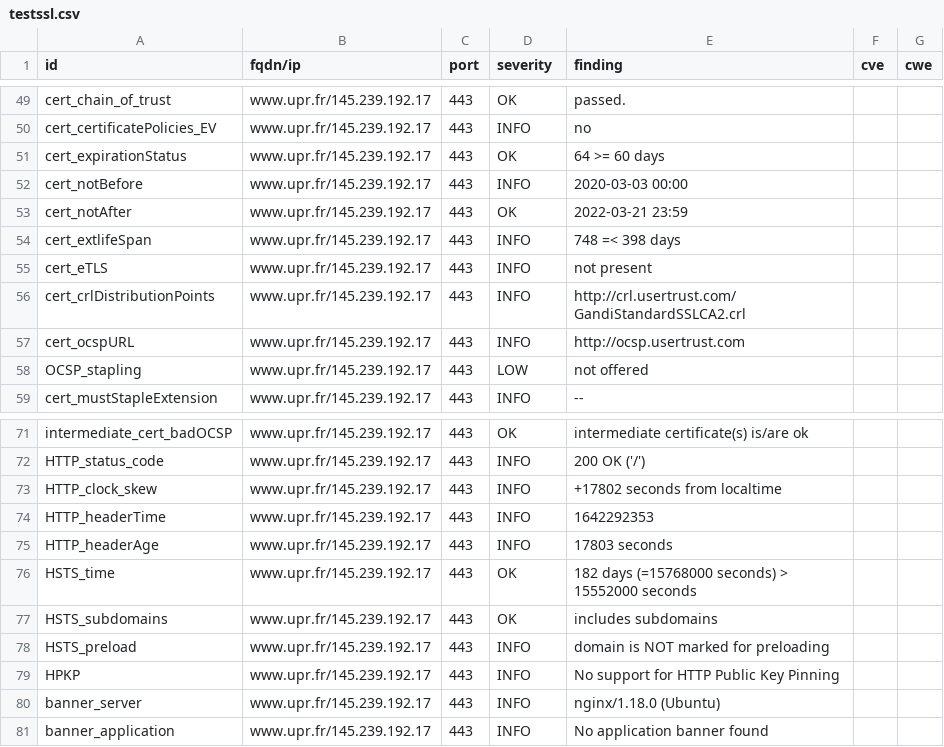
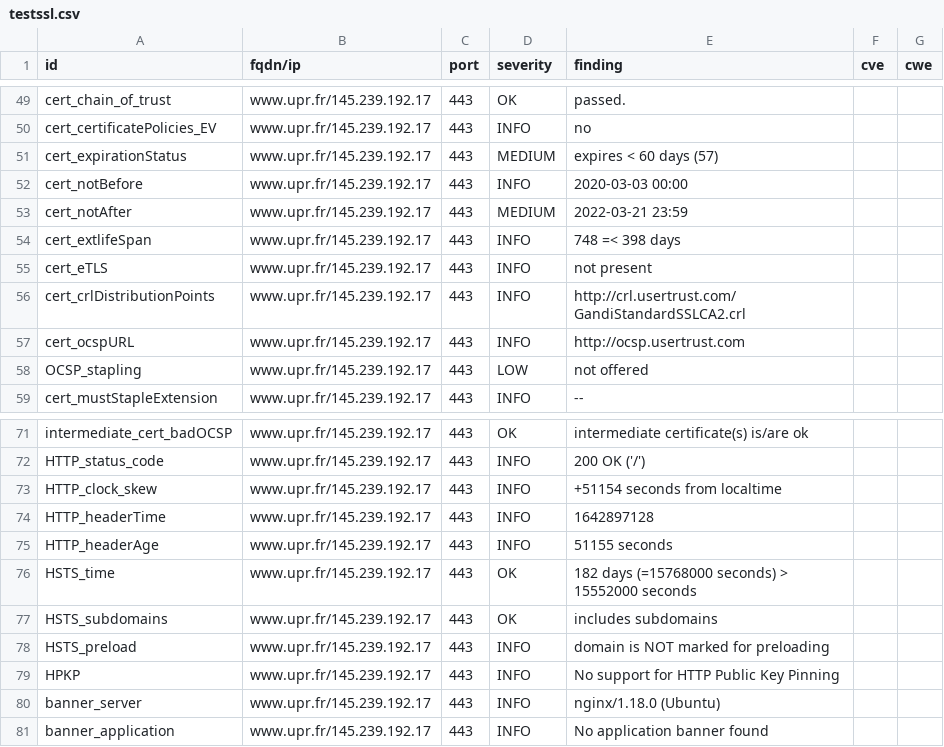
Before and after one commit to revolunet/candidats-2022, a CSV file: results/aHR0cHM6Ly93d3cudXByLmZy/testssl.csv, drawn as a sheet; only a part is shown, gaps mark what is left out.

```diff
--- a/results/aHR0cHM6Ly93d3cudXByLmZy/testssl.csv
+++ b/results/aHR0cHM6Ly93d3cudXByLmZy/testssl.csv
@@ -50,5 +50,5 @@
 "cert_certificatePolicies_EV","www.upr.fr/145.239.192.17","443","INFO","no","",""
-"cert_expirationStatus","www.upr.fr/145.239.192.17","443","OK","64 >= 60 days","",""
+"cert_expirationStatus","www.upr.fr/145.239.192.17","443","MEDIUM","expires < 60 days (57)","",""
 "cert_notBefore","www.upr.fr/145.239.192.17","443","INFO","2020-03-03 00:00","",""
-"cert_notAfter","www.upr.fr/145.239.192.17","443","OK","2022-03-21 23:59","",""
+"cert_notAfter","www.upr.fr/145.239.192.17","443","MEDIUM","2022-03-21 23:59","",""
 "cert_extlifeSpan","www.upr.fr/145.239.192.17","443","INFO","748 =< 398 days","",""
@@ -72,5 +72,5 @@
 "HTTP_status_code","www.upr.fr/145.239.192.17","443","INFO","200 OK ('/')","",""
-"HTTP_clock_skew","www.upr.fr/145.239.192.17","443","INFO","+17802 seconds from localtime","",""
-"HTTP_headerTime","www.upr.fr/145.239.192.17","443","INFO","1642292353","",""
-"HTTP_headerAge","www.upr.fr/145.239.192.17","443","INFO","17803 seconds","",""
+"HTTP_clock_skew","www.upr.fr/145.239.192.17","443","INFO","+51154 seconds from localtime","",""
+"HTTP_headerTime","www.upr.fr/145.239.192.17","443","INFO","1642897128","",""
+"HTTP_headerAge","www.upr.fr/145.239.192.17","443","INFO","51155 seconds","",""
 "HSTS_time","www.upr.fr/145.239.192.17","443","OK","182 days (=15768000 seconds) > 15552000 seconds","",""
```
Also changed, not shown: 8 other files.
